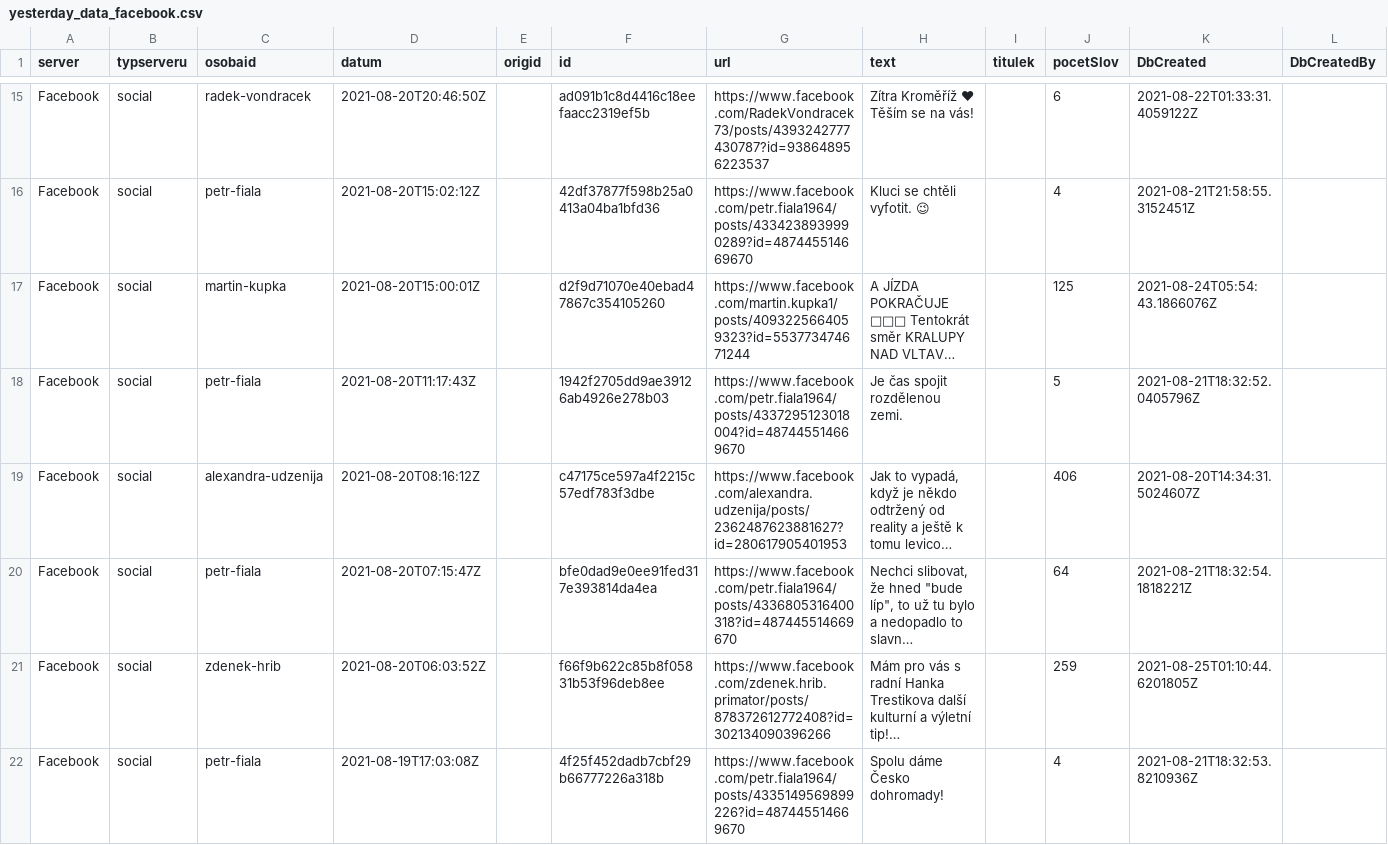
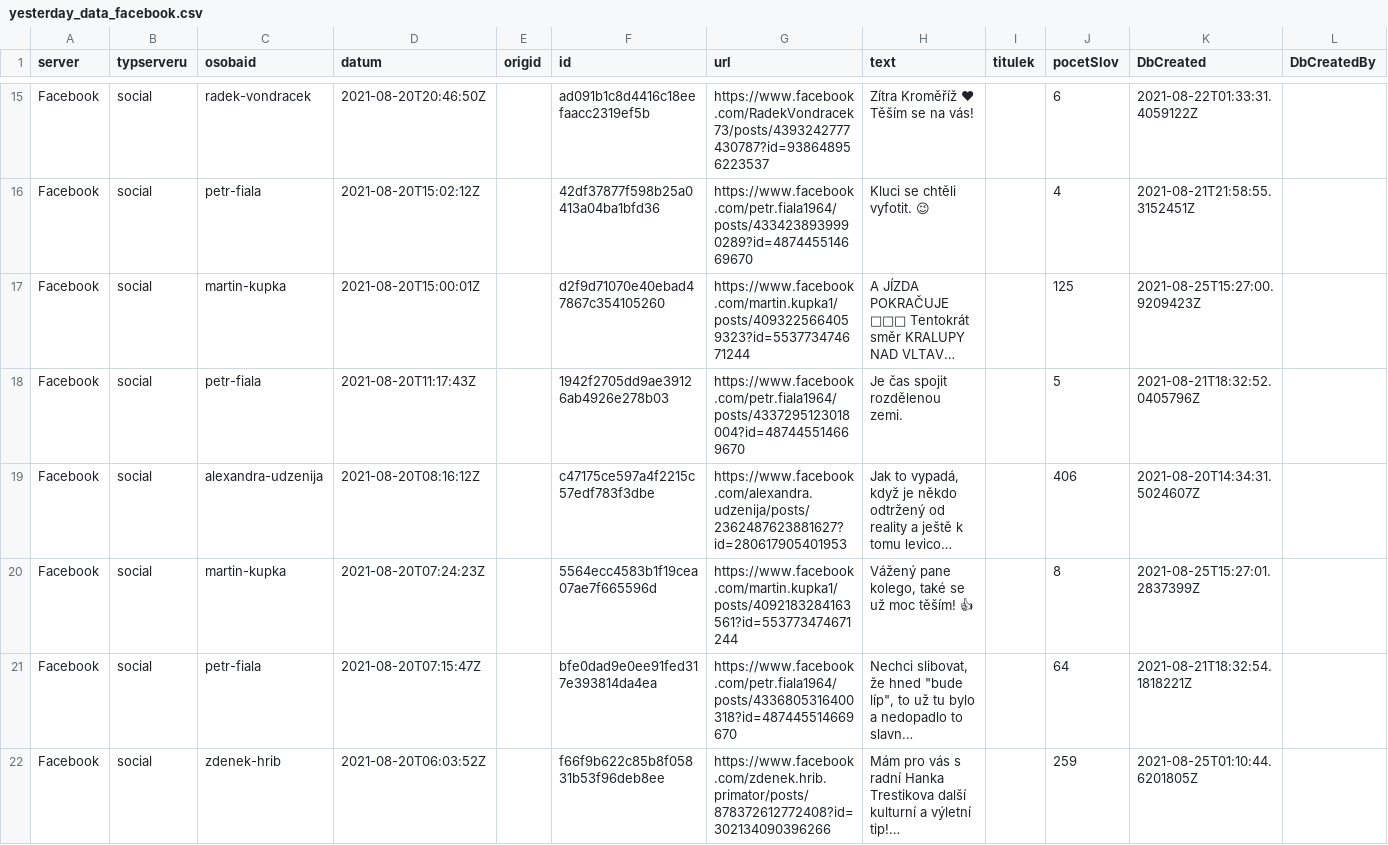
Before and after one commit to opop999/election_monitoring_social_media_communication, a CSV file: data/yesterday_data_facebook.csv, drawn as a sheet; only a part is shown, gaps mark what is left out; the shorter side is filled out with more unchanged rows; long unchanged cells end in …; the diff covers the shown part only; the diff names each change by its address in the sheet, - before the commit and + after, or states it on an @@ line.

```diff
--- a/data/yesterday_data_facebook.csv
+++ b/data/yesterday_data_facebook.csv
-K17 (DbCreated): 2021-08-24T05:54:43.1866076Z
+K17 (DbCreated): 2021-08-25T15:27:00.9209423Z
+row 20: Facebook | social | martin-kupka | 2021-08-20T07:24:23Z |  | 5564ecc4583b1f19cea07ae7f665596d | https://www.facebook.com/martin.kupka1/posts/4092183284163561?id=553773474671244 | Vážený pane kolego, také se už moc těším! 👍 |  | 8 | 2021-08-25T15:27:01.2837399Z
```
Also changed, not shown: 1 added row elsewhere in this file, data/summary_tables/time_summary_fb.csv, data/summary_tables/time_summary_tw.csv, 26 other files.
